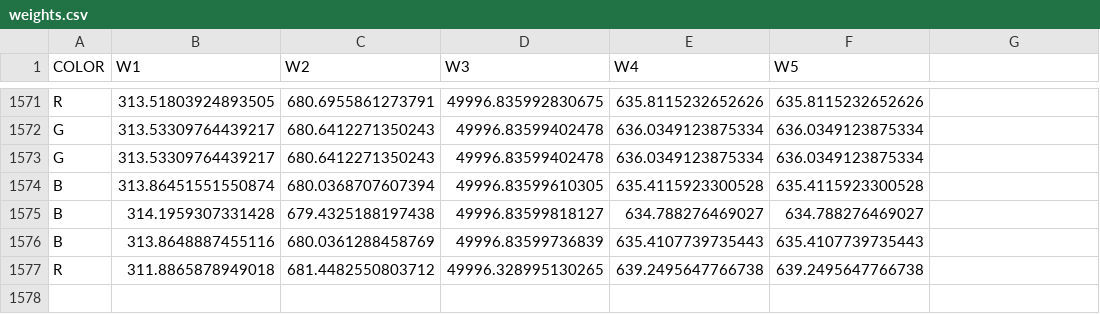
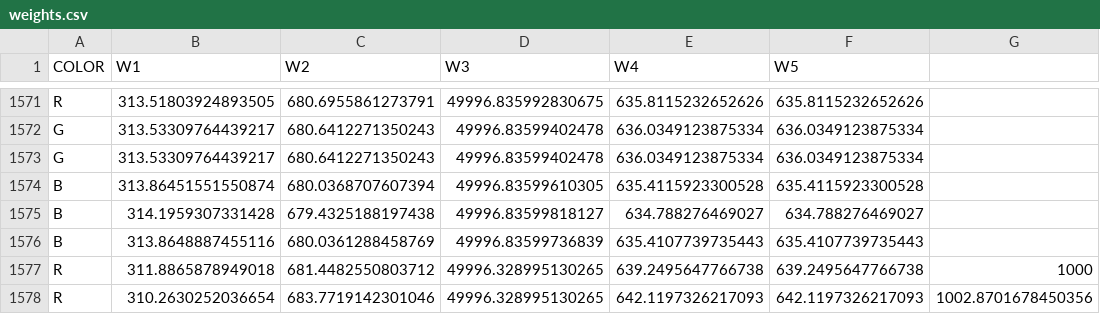
Before and after one commit to naufik/comp30024-nanang-ai, a CSV file: weights.csv, drawn as a sheet; only a part is shown, gaps mark what is left out.

```diff
--- a/weights.csv
+++ b/weights.csv
@@ -1576,2 +1576,3 @@ B,314.1959307331428,679.4325188197438,49996.83599818127,634.788276469027,634.788
 B,313.8648887455116,680.0361288458769,49996.83599736839,635.4107739735443,635.4107739735443
-R,311.8865878949018,681.4482550803712,49996.328995130265,639.2495647766738,639.2495647766738
+R,311.8865878949018,681.4482550803712,49996.328995130265,639.2495647766738,639.2495647766738, 1000
+R,310.2630252036654,683.7719142301046,49996.328995130265,642.1197326217093,642.1197326217093,1002.8701678450356
```
Also changed, not shown: 4 other files.
